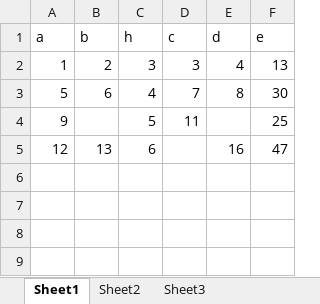
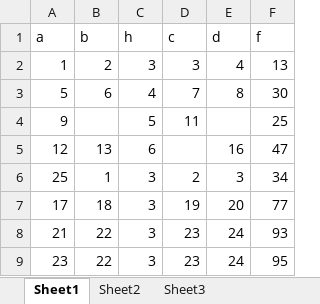
Before and after one commit to hinku/dataOps, an Excel workbook: test1.xlsx, sheet Sheet1, drawn as a sheet; values as stored, in another font and other column widths than the file's, no borders; the diff names each change by its address in the sheet, - before the commit and + after, or states it on an @@ line.

```diff
--- a/test1.xlsx (sheet Sheet1)
+++ b/test1.xlsx (sheet Sheet1)
-F1: e
+F1: f
+row 6: 25 | 1 | 3 | 2 | 3 | 34
+row 7: 17 | 18 | 3 | 19 | 20 | 77
+row 8: 21 | 22 | 3 | 23 | 24 | 93
+row 9: 23 | 22 | 3 | 23 | 24 | 95
```
Also changed, not shown: test2.xlsx, 3 other files.
